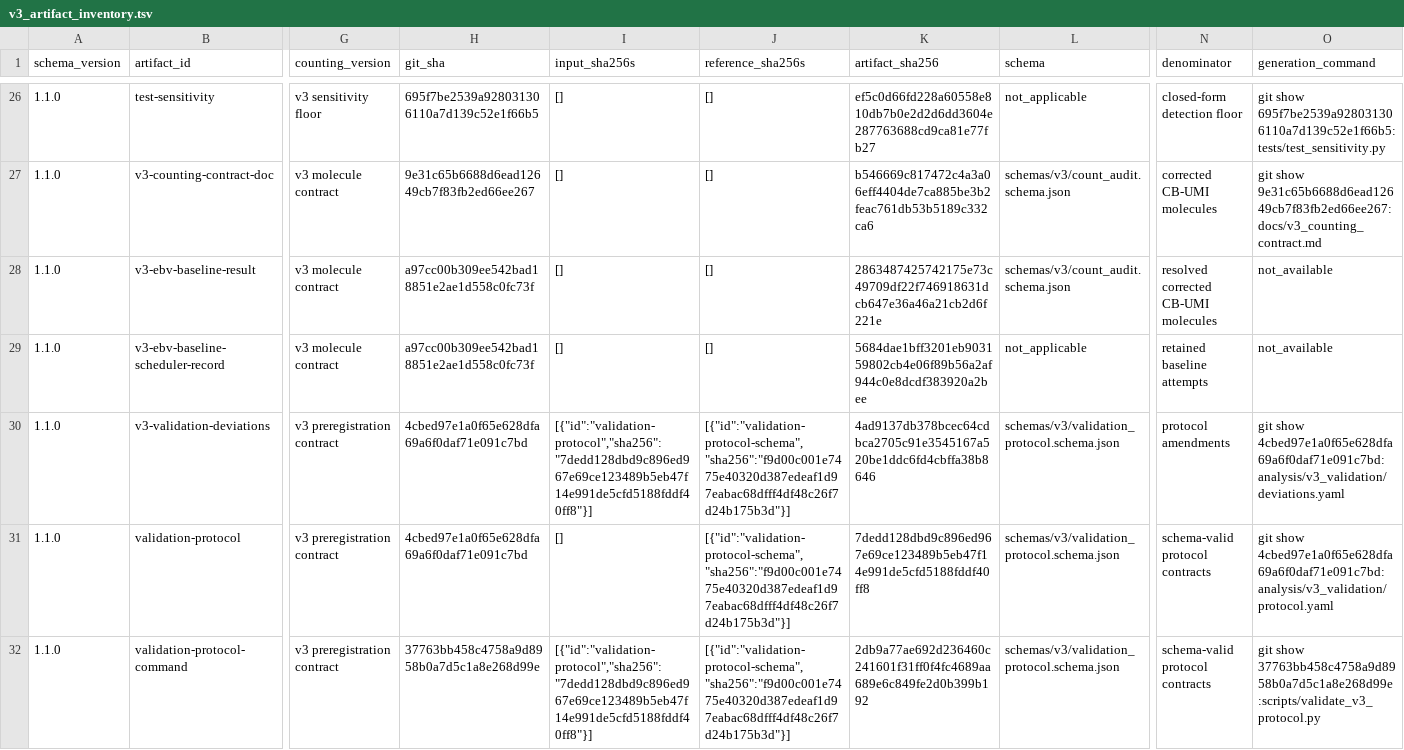
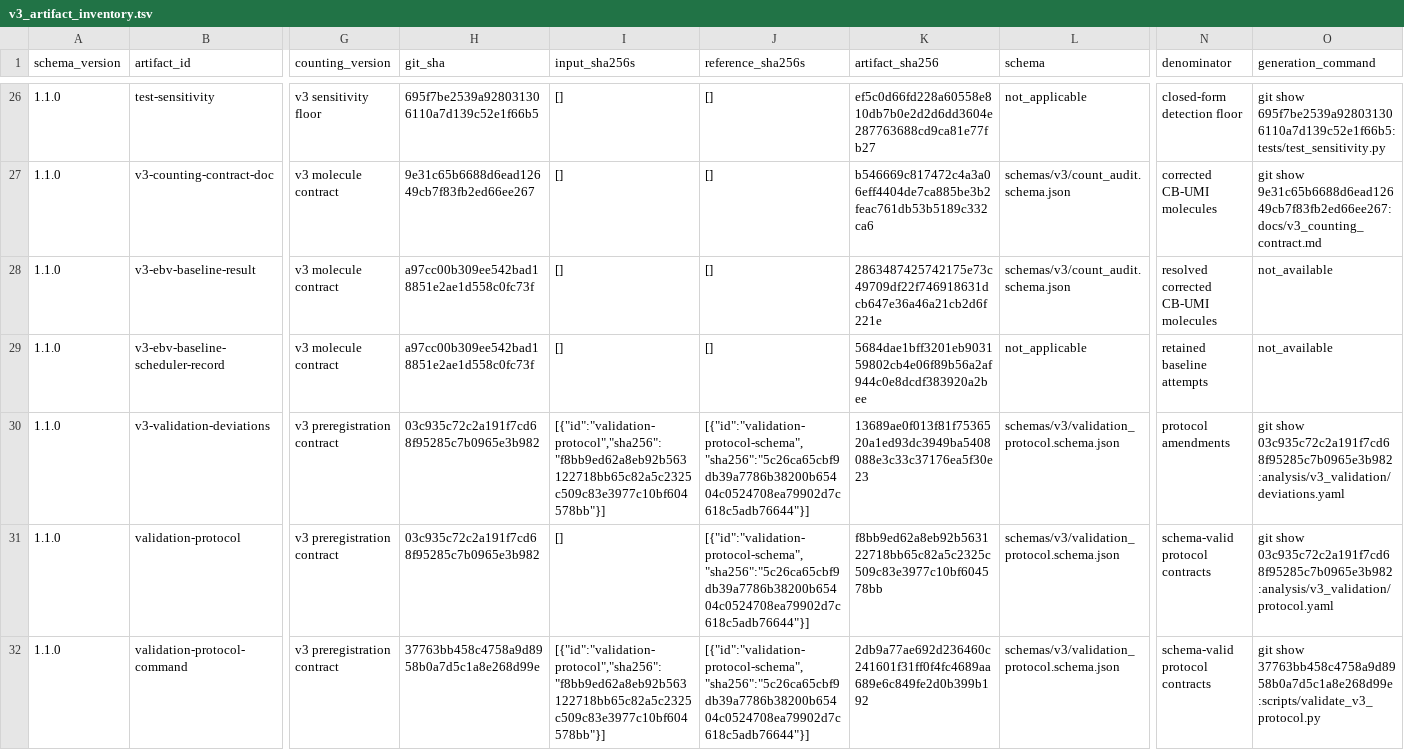
Before and after one commit to mdmanurung/ViralScan-reproducibility, a TSV file: analysis/v3_artifact_inventory.tsv, drawn as a sheet; only a part is shown, gaps mark what is left out; the diff covers the shown part only; the diff names each change by its address in the sheet, - before the commit and + after, or states it on an @@ line.

```diff
--- a/analysis/v3_artifact_inventory.tsv
+++ b/analysis/v3_artifact_inventory.tsv
-H30:H31 (git_sha): 4cbed97e1a0f65e628dfa69a6f0daf71e091c7bd
+H30:H31 (git_sha): 03c935c72c2a191f7cd68f95285c7b0965e3b982
-I30 (input_sha256s): [{"id":"validation-protocol","sha256":"7dedd128dbd9c896ed967e69ce123489b5eb47f14e991de5cfd5188fddf40ff8"}]
+I30 (input_sha256s): [{"id":"validation-protocol","sha256":"f8bb9ed62a8eb92b563122718bb65c82a5c2325c509c83e3977c10bf604578bb"}]
-J30:J32 (reference_sha256s): [{"id":"validation-protocol-schema","sha256":"f9d00c001e7475e40320d387edeaf1d97eabac68dfff4df48c26f7d24b175b3d"}]
+J30:J32 (reference_sha256s): [{"id":"validation-protocol-schema","sha256":"5c26ca65cbf9db39a7786b38200b65404c0524708ea79902d7c618c5adb76644"}]
-K30 (artifact_sha256): 4ad9137db378bcec64cdbca2705c91e3545167a520be1ddc6fd4cbffa38b8646
+K30 (artifact_sha256): 13689ae0f013f81f7536520a1ed93dc3949ba5408088e3c33c37176ea5f30e23
-O30 (generation_command): git show 4cbed97e1a0f65e628dfa69a6f0daf71e091c7bd:analysis/v3_validation/deviations.yaml
+O30 (generation_command): git show 03c935c72c2a191f7cd68f95285c7b0965e3b982:analysis/v3_validation/deviations.yaml
-K31 (artifact_sha256): 7dedd128dbd9c896ed967e69ce123489b5eb47f14e991de5cfd5188fddf40ff8
+K31 (artifact_sha256): f8bb9ed62a8eb92b563122718bb65c82a5c2325c509c83e3977c10bf604578bb
-O31 (generation_command): git show 4cbed97e1a0f65e628dfa69a6f0daf71e091c7bd:analysis/v3_validation/protocol.yaml
+O31 (generation_command): git show 03c935c72c2a191f7cd68f95285c7b0965e3b982:analysis/v3_validation/protocol.yaml
-I32 (input_sha256s): [{"id":"validation-protocol","sha256":"7dedd128dbd9c896ed967e69ce123489b5eb47f14e991de5cfd5188fddf40ff8"}]
+I32 (input_sha256s): [{"id":"validation-protocol","sha256":"f8bb9ed62a8eb92b563122718bb65c82a5c2325c509c83e3977c10bf604578bb"}]
```
Also changed, not shown: 9 edited cells elsewhere in this file, 1 other file.
